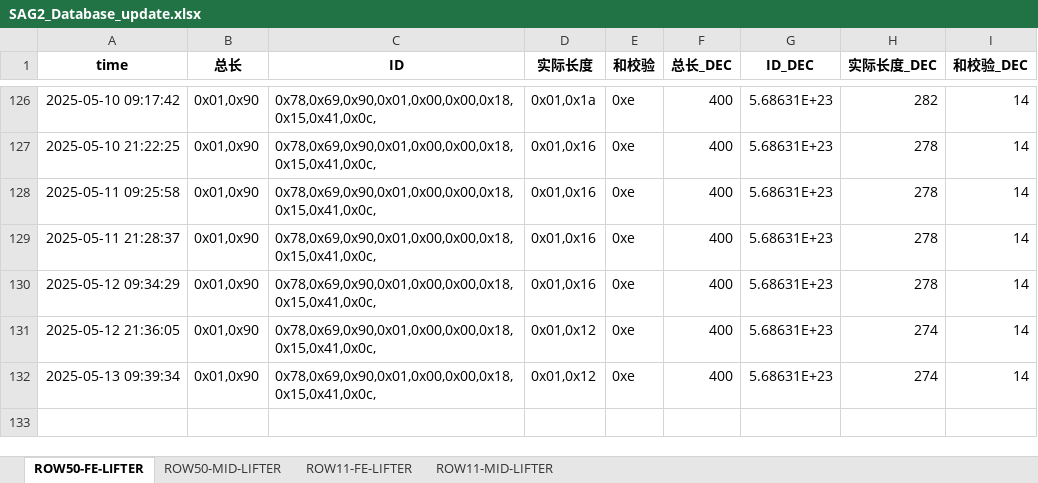
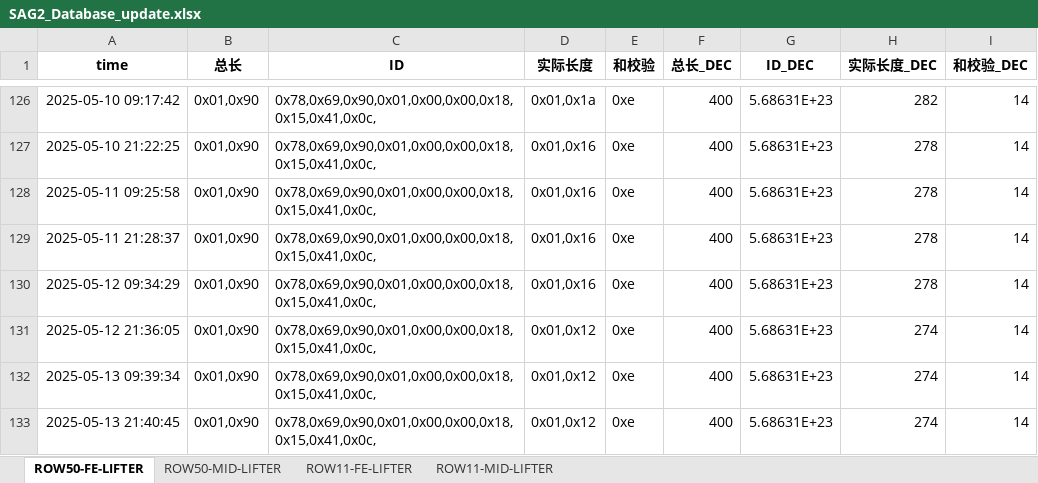
Before and after one commit to weichencsu/amman2503, an Excel workbook: SAG2_Database_update.xlsx, sheet ROW50-FE-LIFTER, drawn as a sheet; only a part is shown, gaps mark what is left out; values as stored, in another font and other column widths than the file's, no borders; the diff names each change by its address in the sheet, - before the commit and + after, or states it on an @@ line.

```diff
--- a/SAG2_Database_update.xlsx (sheet ROW50-FE-LIFTER)
+++ b/SAG2_Database_update.xlsx (sheet ROW50-FE-LIFTER)
+row 133: 2025-05-13 21:40:45 | 0x01,0x90 | 0x78,0x69,0x90,0x01,0x00,0x00,0x18,0x15,0x41,0x0c, | 0x01,0x12 | 0xe | 400 | 5.68631E+23 | 274 | 14
```
Also changed, not shown: sheet ROW11-FE-LIFTER, sheet ROW11-MID-LIFTER, sheet ROW50-MID-LIFTER.
